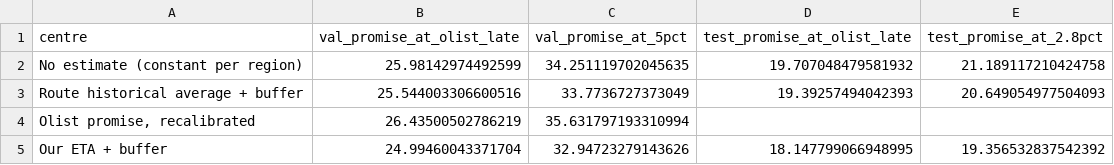
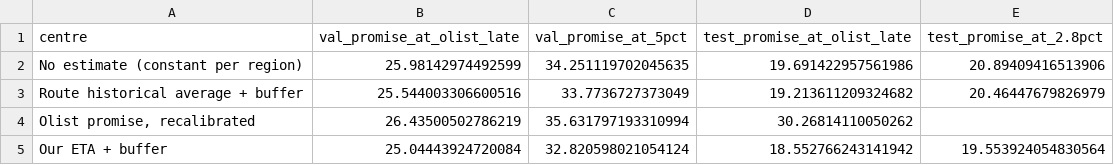
Before and after one commit to YuanJiayi/Team6_IT5006_Ecommerce_Analytics_AY2627Sem1, a CSV file: data/outputs/experiments/checkout_promise/benchmarks.csv, drawn as a sheet.

```diff
--- a/data/outputs/experiments/checkout_promise/benchmarks.csv
+++ b/data/outputs/experiments/checkout_promise/benchmarks.csv
@@ -1,5 +1,5 @@
 centre,val_promise_at_olist_late,val_promise_at_5pct,test_promise_at_olist_late,test_promise_at_2.8pct
-No estimate (constant per region),25.98142974492599,34.251119702045635,19.707048479581932,21.189117210424758
-Route historical average + buffer,25.544003306600516,33.7736727373049,19.39257494042393,20.649054977504093
-"Olist promise, recalibrated",26.43500502786219,35.631797193310994,,
-Our ETA + buffer,24.99460043371704,32.94723279143626,18.147799066948995,19.356532837542392
+No estimate (constant per region),25.98142974492599,34.251119702045635,19.691422957561986,20.89409416513906
+Route historical average + buffer,25.544003306600516,33.7736727373049,19.213611209324682,20.46447679826979
+"Olist promise, recalibrated",26.43500502786219,35.631797193310994,30.26814110050262,
+Our ETA + buffer,25.04443924720084,32.820598021054124,18.552766243141942,19.553924054830564
```
Also changed, not shown: data/outputs/experiments/checkout_promise/drift_gauge.csv, data/outputs/experiments/checkout_promise/drift_gauge_checkout_vs_handover.csv, 21 other files.
